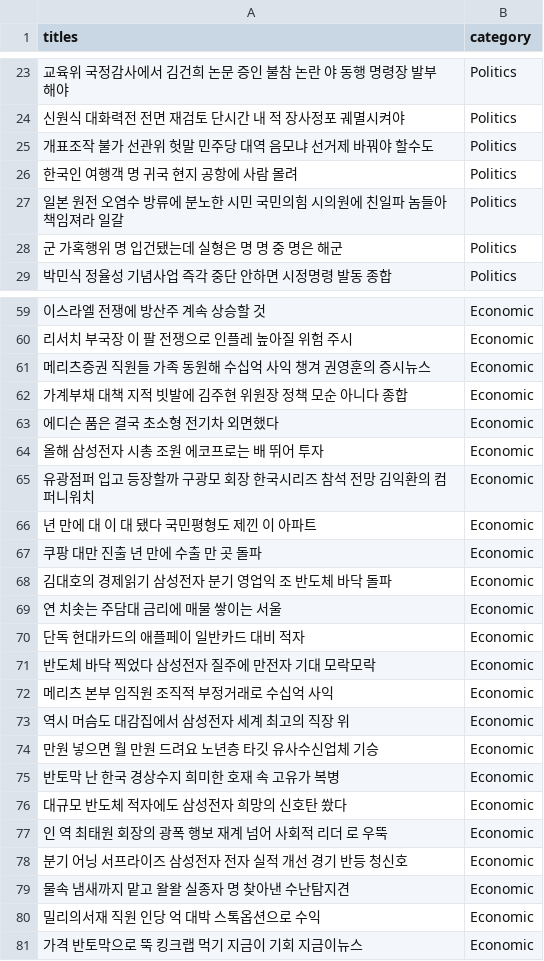
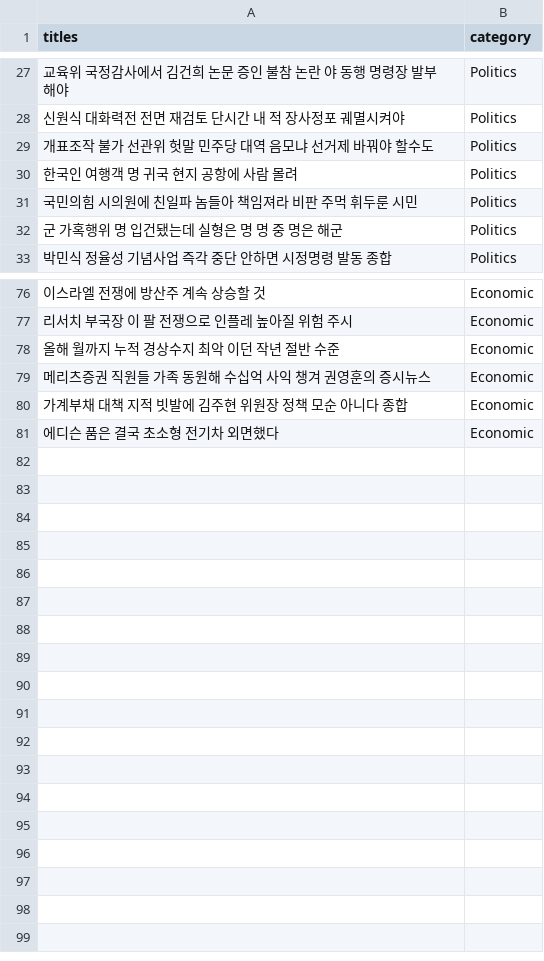
Before and after one commit to Pipework1/Intel_Season_1_Artificial_Intelligence, a CSV file: crawling_data/crowling_data_last.csv, drawn as a sheet; only a part is shown, gaps mark what is left out; the diff covers the shown part only.

```diff
--- a/crawling_data/crowling_data_last.csv
+++ b/crawling_data/crowling_data_last.csv
@@ -26,3 +30,3 @@ titles,category
 한국인 여행객    명 귀국  현지 공항에 사람 몰려 ,Politics
-일본 원전 오염수 방류에 분노한 시민  국민의힘 시의원에  친일파 놈들아  책임져라  일갈,Politics
+국민의힘 시의원에  친일파 놈들아  책임져라  비판  주먹 휘두룬 시민,Politics
 군 가혹행위    명 입건됐는데 실형은  명   명 중  명은 해군,Politics
@@ -60,2 +77,3 @@ titles,category
     리서치 부국장  이 팔 전쟁으로 인플레 높아질 위험  주시,Economic
+올해  월까지 누적 경상수지   최악 이던 작년 절반 수준,Economic
  메리츠증권 직원들  가족 동원해 수십억 사익 챙겨   권영훈의 증시뉴스      ,Economic
@@ -63,19 +81 @@ titles,category
 에디슨 품은     결국 초소형 전기차 외면했다,Economic
-올해 삼성전자 시총   조원  에코프로는  배 뛰어 투자    ,Economic
-유광점퍼 입고 등장할까    구광모 회장  한국시리즈 참석 전망  김익환의 컴퍼니워치 ,Economic
- 년 만에   대  이    대   됐다 국민평형도 제낀 이 아파트,Economic
-쿠팡  대만 진출  년 만에 수출     만    곳 돌파,Economic
- 김대호의 경제읽기  삼성전자   분기 영업익    조 반도체  바닥 돌파  ,Economic
- 연     치솟는 주담대 금리에  매물 쌓이는 서울,Economic
- 단독  현대카드의 애플페이  일반카드 대비       적자 ,Economic
- 반도체 바닥 찍었다  삼성전자 질주에   만전자  기대 모락모락,Economic
-메리츠    본부 임직원  조직적 부정거래로 수십억 사익,Economic
- 역시 머슴도 대감집에서   삼성전자   세계 최고의 직장   위,Economic
-     만원 넣으면 월    만원 드려요  노년층 타깃 유사수신업체 기승,Economic
- 반토막  난 한국 경상수지 희미한 호재 속 고유가 복병,Economic
-대규모 반도체 적자에도   삼성전자  희망의 신호탄  쐈다,Economic
-  인  역  최태원 회장의 광폭 행보 재계 넘어  사회적 리더 로 우뚝,Economic
- 분기  어닝 서프라이즈  삼성전자   전자 실적 개선   경기 반등  청신호 ,Economic
-물속     냄새까지 맡고  왈왈   실종자  명 찾아낸 수난탐지견,Economic
-밀리의서재 직원  인당     억 대박  스톡옵션으로       수익,Economic
-가격 반토막으로  뚝    킹크랩 먹기  지금이 기회   지금이뉴스 ,Economic
```
Also changed, not shown: 21 added rows and 4 removed rows elsewhere in this file.
